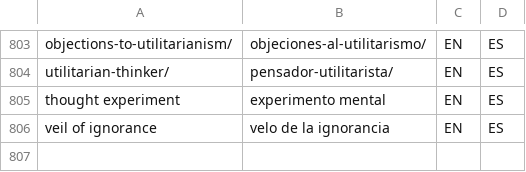
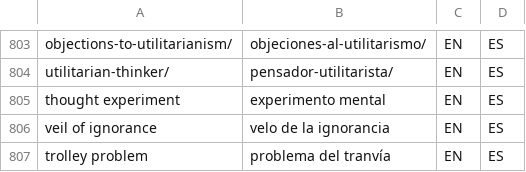
Before and after one commit to tlon-team/babel-refs, a CSV file: etc/Glossary.csv, drawn as a sheet; only a part is shown, gaps mark what is left out; the diff names each change by its address in the sheet, - before the commit and + after, or states it on an @@ line.

Commit message:
Glossary: add "trolley problem"

```diff
--- a/etc/Glossary.csv
+++ b/etc/Glossary.csv
+row 807: trolley problem | problema del tranvía | EN | ES
```
